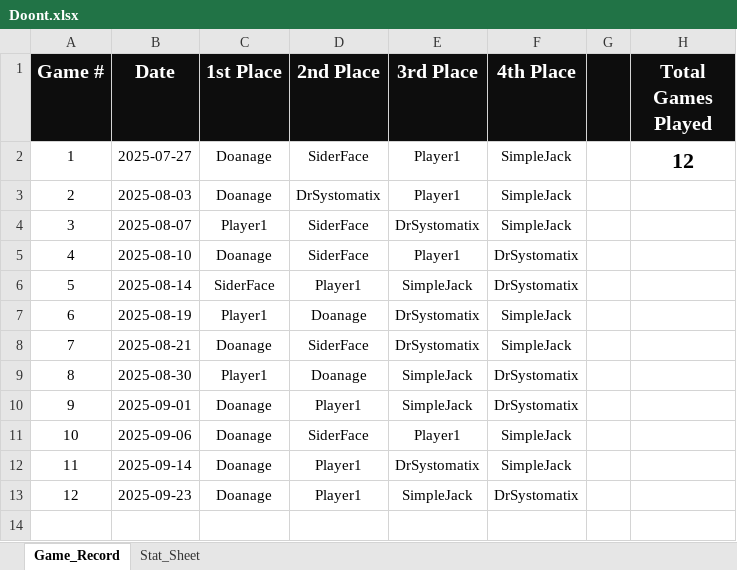
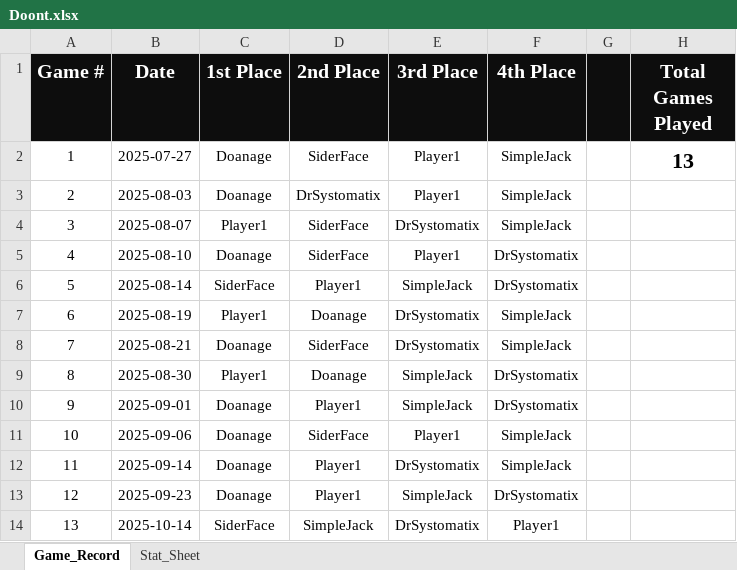
Before and after one commit to charles-m-doan/doont, an Excel workbook: Doont.xlsx, sheet Game_Record, drawn as a sheet; values as stored, in another font and other column widths than the file's, no borders; the diff names each change by its address in the sheet, - before the commit and + after, or states it on an @@ line.

```diff
--- a/Doont.xlsx (sheet Game_Record)
+++ b/Doont.xlsx (sheet Game_Record)
-H2 (Total Games Played): 12
+H2 (Total Games Played): 13
+row 14: 13 | 2025-10-14 | SiderFace | SimpleJack | DrSystomatix | Player1
```
Also changed, not shown: sheet Stat_Sheet, 1 other file.
